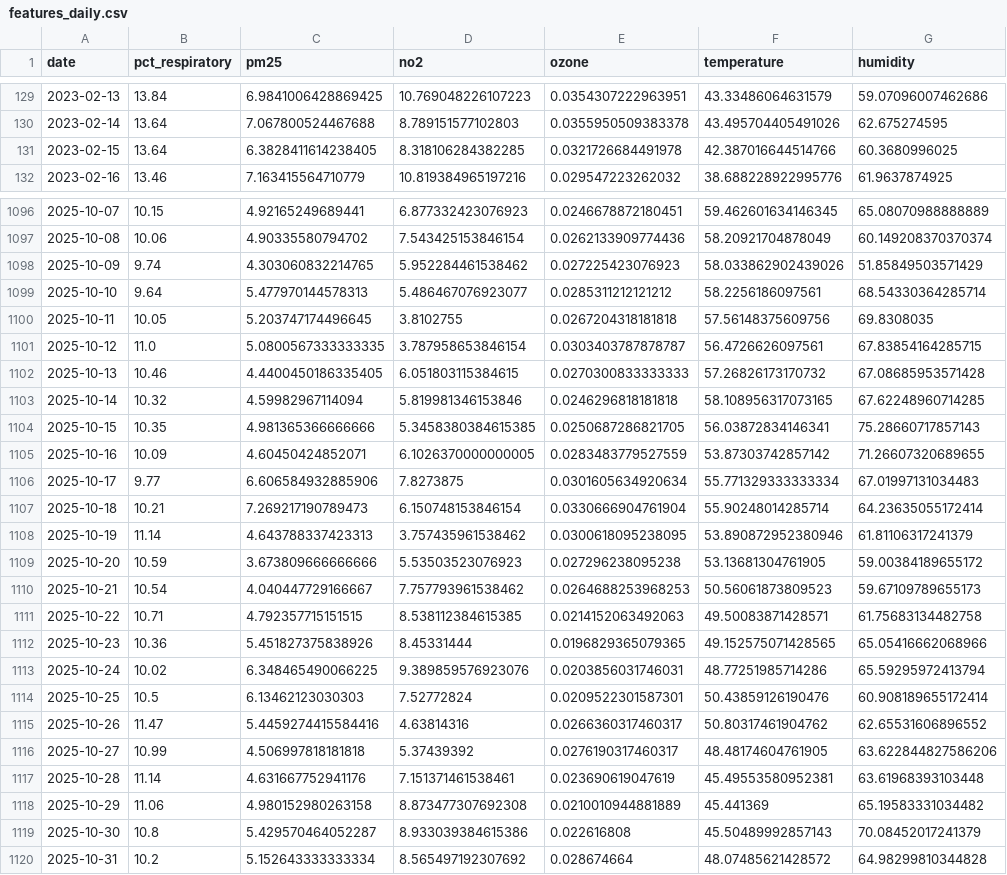
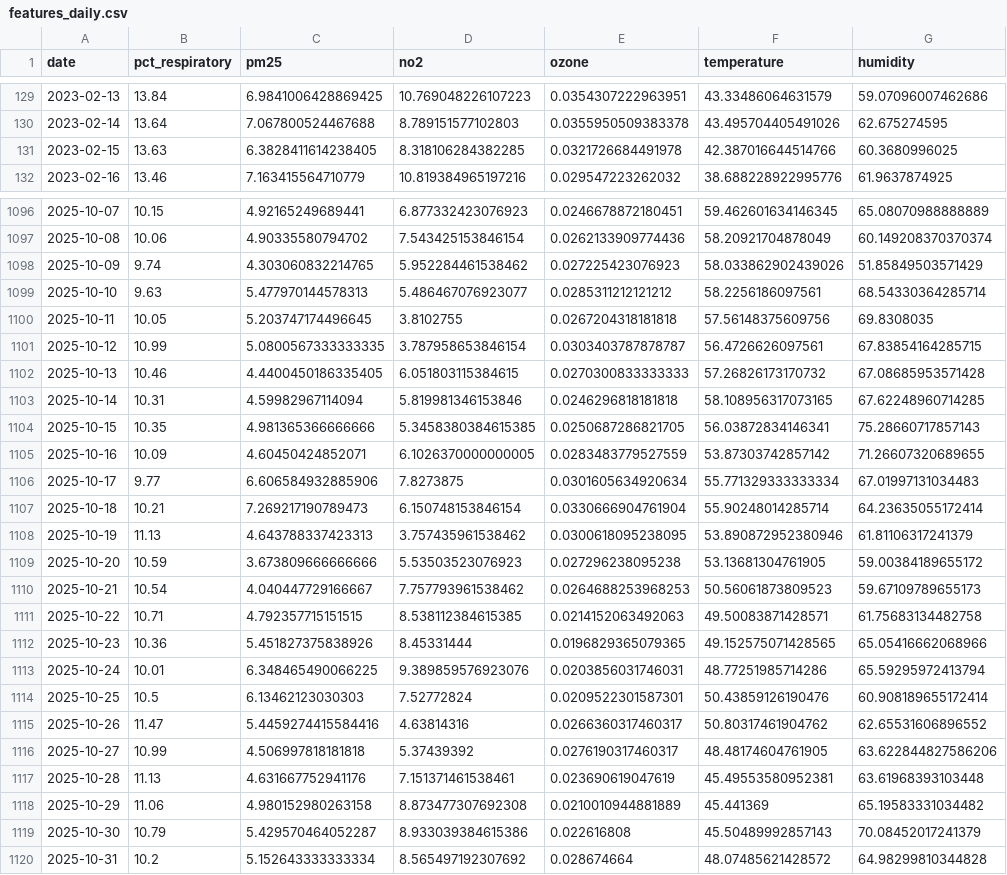
Before and after one commit to gowravl/cs506-project, a CSV file: data/processed/features_daily.csv, drawn as a sheet; only a part is shown, gaps mark what is left out; the diff covers the shown part only; the diff names each change by its address in the sheet, - before the commit and + after, or states it on an @@ line.

```diff
--- a/data/processed/features_daily.csv
+++ b/data/processed/features_daily.csv
-B131 (pct_respiratory): 13.64
+B131 (pct_respiratory): 13.63
-B1099 (pct_respiratory): 9.64
+B1099 (pct_respiratory): 9.63
-B1101 (pct_respiratory): 11.0
+B1101 (pct_respiratory): 10.99
-B1103 (pct_respiratory): 10.32
+B1103 (pct_respiratory): 10.31
-B1108 (pct_respiratory): 11.14
+B1108 (pct_respiratory): 11.13
-B1113 (pct_respiratory): 10.02
+B1113 (pct_respiratory): 10.01
-B1117 (pct_respiratory): 11.14
+B1117 (pct_respiratory): 11.13
-B1119 (pct_respiratory): 10.8
+B1119 (pct_respiratory): 10.79
```
Also changed, not shown: 26 edited cells elsewhere in this file, data/processed/master_daily.csv, data/processed/respiratory_daily.csv, 7 other files.
